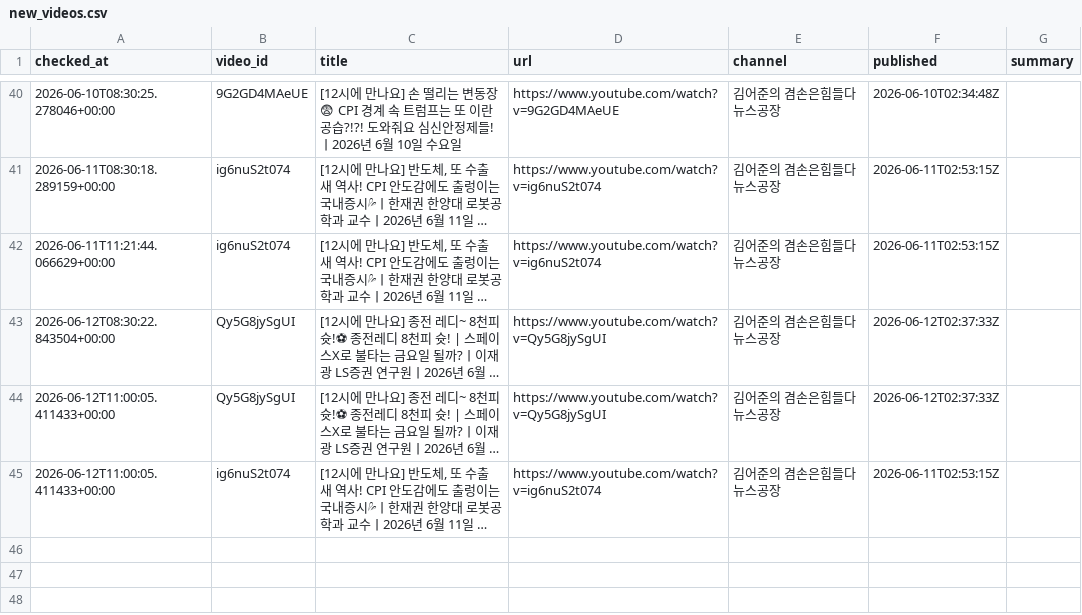
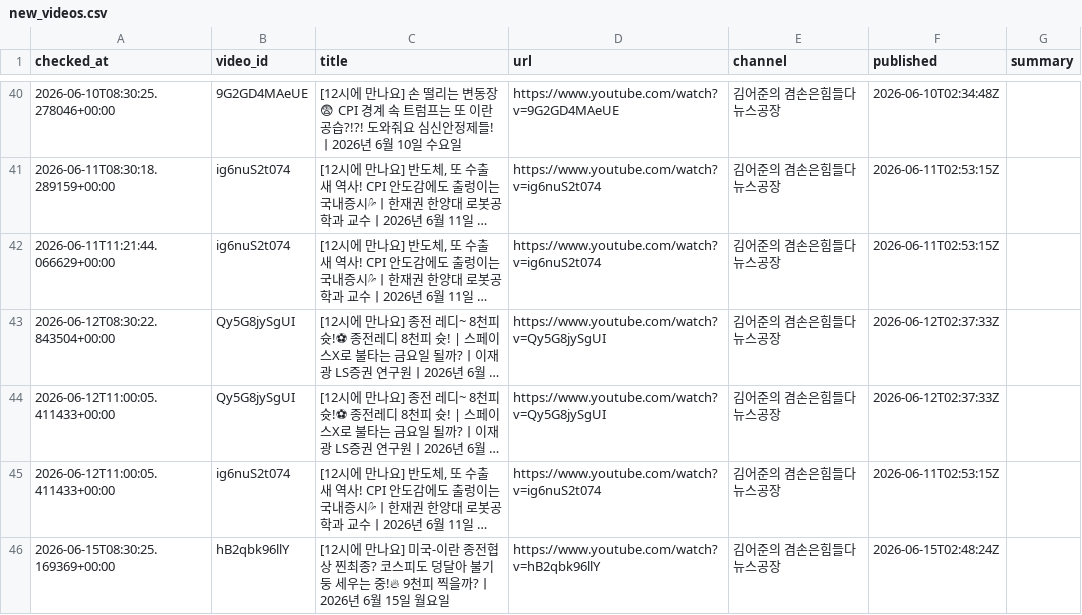
Before and after one commit to wook-44/blog_project, a CSV file: data/new_videos.csv, drawn as a sheet; only a part is shown, gaps mark what is left out; long unchanged cells end in …; the diff names each change by its address in the sheet, - before the commit and + after, or states it on an @@ line.

```diff
--- a/data/new_videos.csv
+++ b/data/new_videos.csv
+row 46: 2026-06-15T08:30:25.169369+00:00 | hB2qbk96llY | [12시에 만나요] 미국-이란 종전협상 찐최종? 코스피도 덩달아 불기둥 세우는 중!🔥 9천피 찍을까?ㅣ2026년 6월 15일 월요일 | https://www.youtube.com/watch?v=hB2qbk96llY | 김어준의 겸손은힘들다 뉴스공장 | 2026-06-15T02:48:24Z
```
Also changed, not shown: 2 other files.
